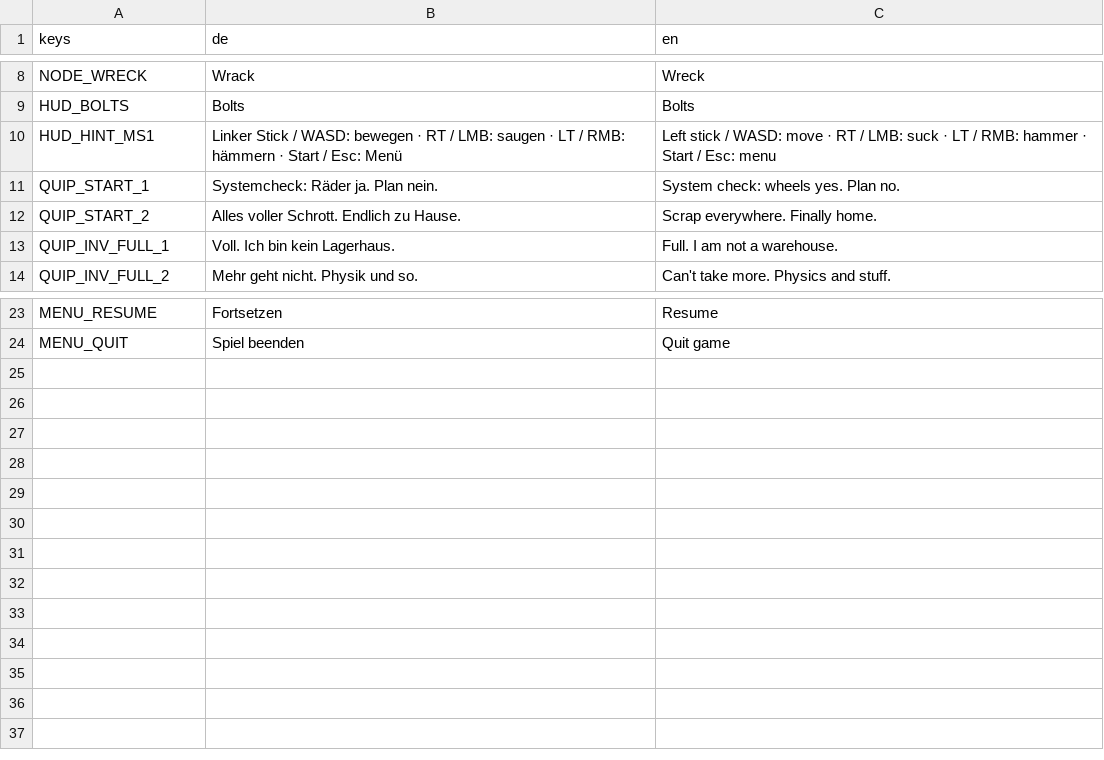
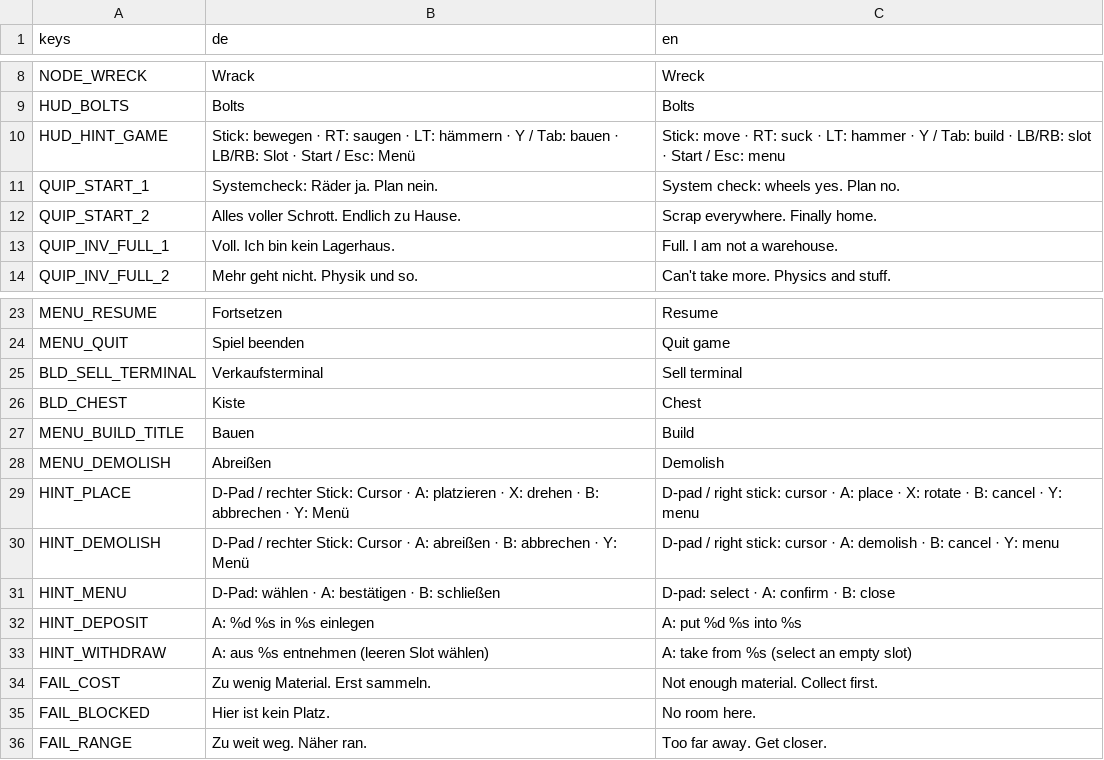
Before and after one commit to Dean86nz/ScrapEmpire, a CSV file: locale/strings.csv, drawn as a sheet; only a part is shown, gaps mark what is left out; removed rows and columns are numbered as before the commit, all else as after; the diff names each change by its address in the sheet, - before the commit and + after, or states it on an @@ line.

```diff
--- a/locale/strings.csv
+++ b/locale/strings.csv
-row 10: HUD_HINT_MS1 | Linker Stick / WASD: bewegen · RT / LMB: saugen · LT / RMB: hämmern · Start / Esc: Menü | Left stick / WASD: move · RT / LMB: suck · LT / RMB: hammer · Start / Esc: menu
+row 10: HUD_HINT_GAME | Stick: bewegen · RT: saugen · LT: hämmern · Y / Tab: bauen · LB/RB: Slot · Start / Esc: Menü | Stick: move · RT: suck · LT: hammer · Y / Tab: build · LB/RB: slot · Start / Esc: menu
+row 25: BLD_SELL_TERMINAL | Verkaufsterminal | Sell terminal
+row 26: BLD_CHEST | Kiste | Chest
+row 27: MENU_BUILD_TITLE | Bauen | Build
+row 28: MENU_DEMOLISH | Abreißen | Demolish
+row 29: HINT_PLACE | D-Pad / rechter Stick: Cursor · A: platzieren · X: drehen · B: abbrechen · Y: Menü | D-pad / right stick: cursor · A: place · X: rotate · B: cancel · Y: menu
+row 30: HINT_DEMOLISH | D-Pad / rechter Stick: Cursor · A: abreißen · B: abbrechen · Y: Menü | D-pad / right stick: cursor · A: demolish · B: cancel · Y: menu
+row 31: HINT_MENU | D-Pad: wählen · A: bestätigen · B: schließen | D-pad: select · A: confirm · B: close
+row 32: HINT_DEPOSIT | A: %d %s in %s einlegen | A: put %d %s into %s
+row 33: HINT_WITHDRAW | A: aus %s entnehmen (leeren Slot wählen) | A: take from %s (select an empty slot)
+row 34: FAIL_COST | Zu wenig Material. Erst sammeln. | Not enough material. Collect first.
+row 35: FAIL_BLOCKED | Hier ist kein Platz. | No room here.
+row 36: FAIL_RANGE | Zu weit weg. Näher ran. | Too far away. Get closer.
```
Also changed, not shown: 51 other files.
